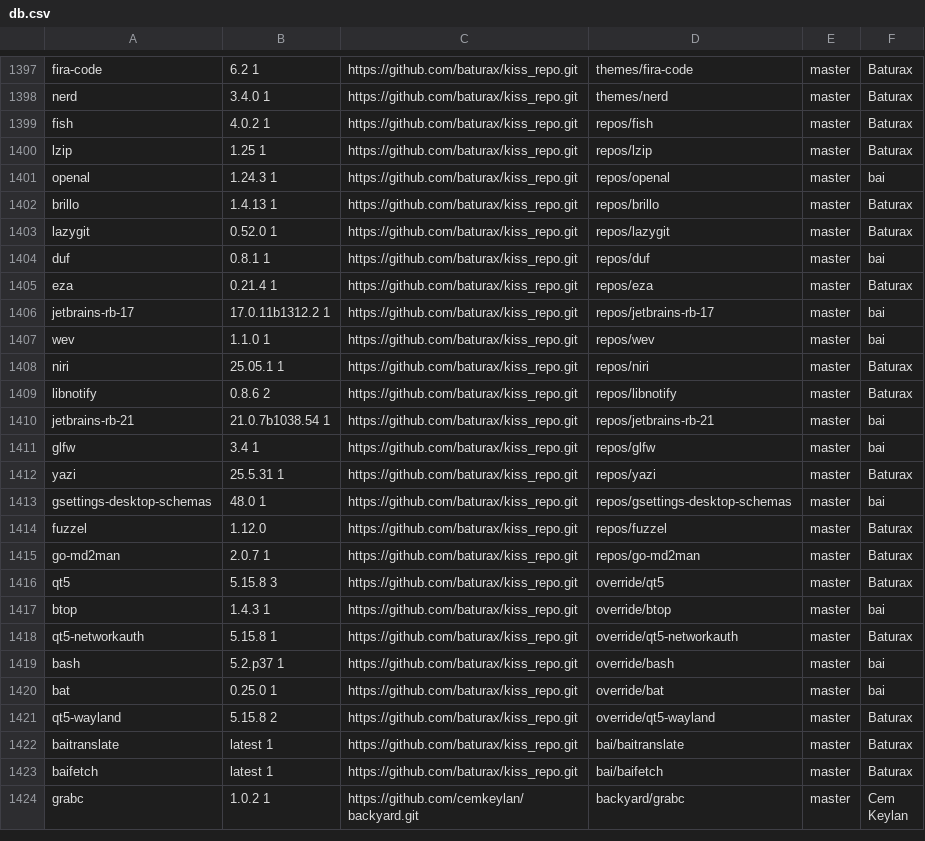
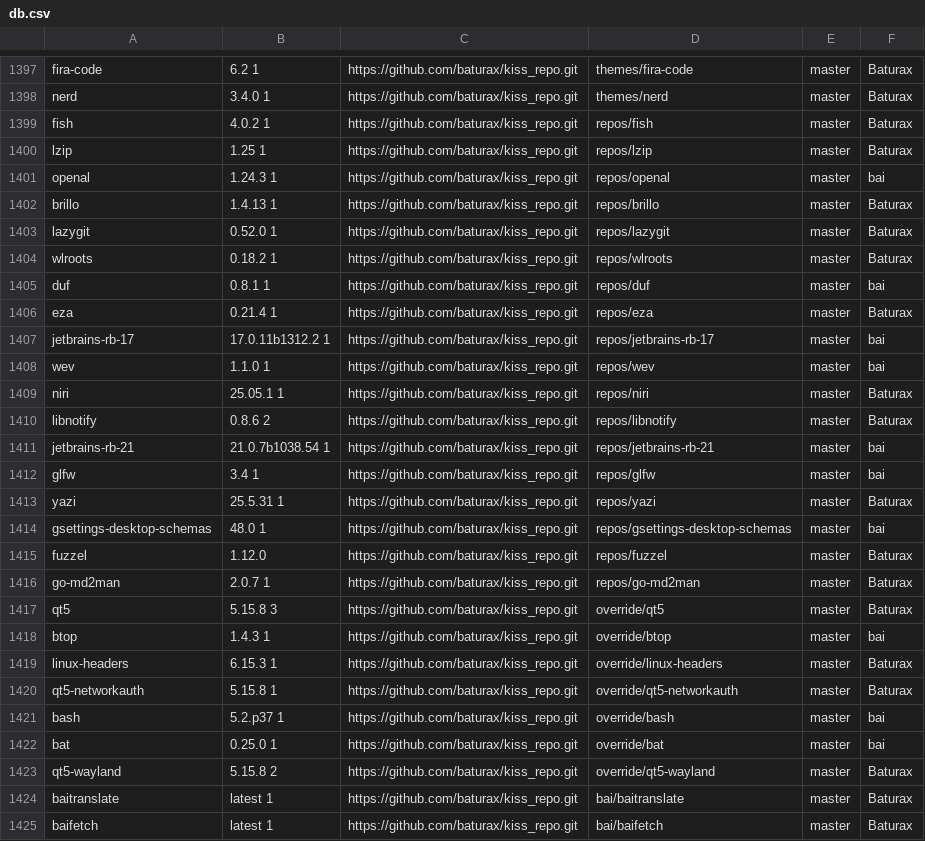
Before and after one commit to aabacchus/kiss-find, a CSV file: db.csv, drawn as a sheet; only a part is shown, gaps mark what is left out; the shorter side is filled out with more unchanged rows; the diff names each change by its address in the sheet, - before the commit and + after, or states it on an @@ line.

Commit message:
Deploying to gh-pages from @ aabacchus/kiss-find@649fc9983d849cc5253e0c58760ec8809b59c978 🚀

```diff
--- a/db.csv
+++ b/db.csv
+row 1404: wlroots | 0.18.2 1 | https://github.com/baturax/kiss_repo.git | repos/wlroots | master | Baturax
+row 1419: linux-headers | 6.15.3 1 | https://github.com/baturax/kiss_repo.git | override/linux-headers | master | Baturax
```
